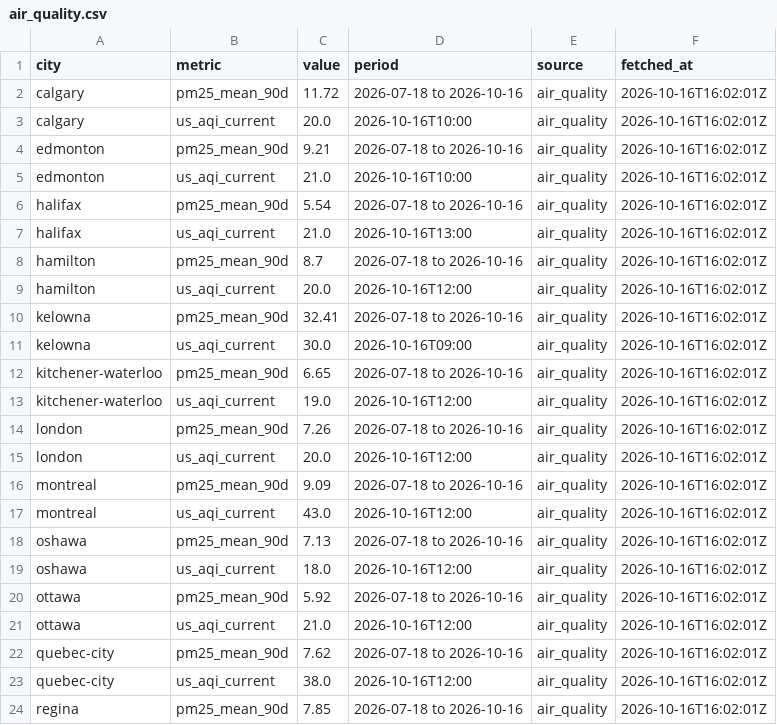
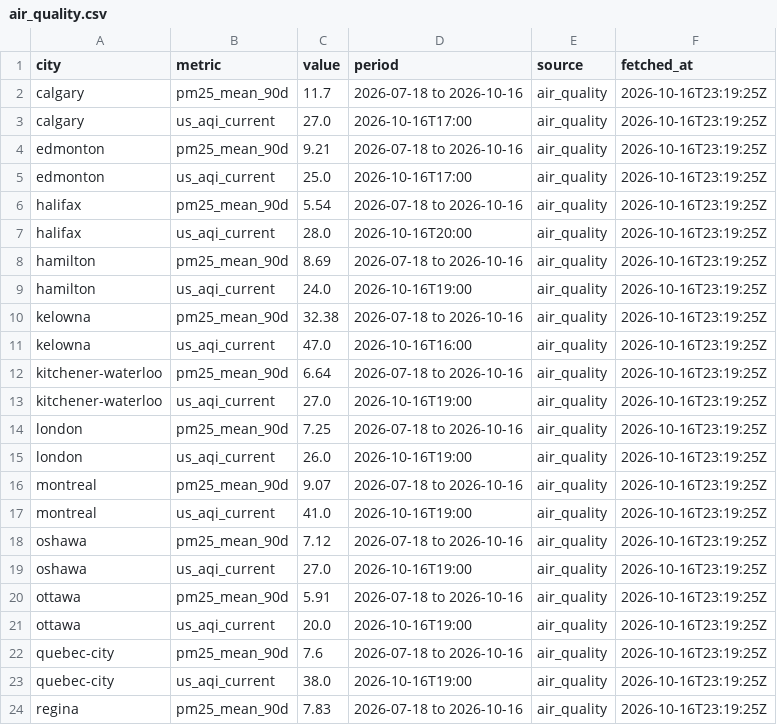
Before and after one commit to imran-ahmed377/city_rank_ai, a CSV file: data/metrics/air_quality.csv, drawn as a sheet; only a part is shown; the diff covers the shown part only.

```diff
--- a/data/metrics/air_quality.csv
+++ b/data/metrics/air_quality.csv
@@ -1,24 +1,24 @@
 city,metric,value,period,source,fetched_at
-calgary,pm25_mean_90d,11.72,2026-07-18 to 2026-10-16,air_quality,2026-10-16T16:02:01Z
-calgary,us_aqi_current,20.0,2026-10-16T10:00,air_quality,2026-10-16T16:02:01Z
-edmonton,pm25_mean_90d,9.21,2026-07-18 to 2026-10-16,air_quality,2026-10-16T16:02:01Z
-edmonton,us_aqi_current,21.0,2026-10-16T10:00,air_quality,2026-10-16T16:02:01Z
-halifax,pm25_mean_90d,5.54,2026-07-18 to 2026-10-16,air_quality,2026-10-16T16:02:01Z
-halifax,us_aqi_current,21.0,2026-10-16T13:00,air_quality,2026-10-16T16:02:01Z
-hamilton,pm25_mean_90d,8.7,2026-07-18 to 2026-10-16,air_quality,2026-10-16T16:02:01Z
-hamilton,us_aqi_current,20.0,2026-10-16T12:00,air_quality,2026-10-16T16:02:01Z
-kelowna,pm25_mean_90d,32.41,2026-07-18 to 2026-10-16,air_quality,2026-10-16T16:02:01Z
-kelowna,us_aqi_current,30.0,2026-10-16T09:00,air_quality,2026-10-16T16:02:01Z
-kitchener-waterloo,pm25_mean_90d,6.65,2026-07-18 to 2026-10-16,air_quality,2026-10-16T16:02:01Z
-kitchener-waterloo,us_aqi_current,19.0,2026-10-16T12:00,air_quality,2026-10-16T16:02:01Z
-london,pm25_mean_90d,7.26,2026-07-18 to 2026-10-16,air_quality,2026-10-16T16:02:01Z
-london,us_aqi_current,20.0,2026-10-16T12:00,air_quality,2026-10-16T16:02:01Z
-montreal,pm25_mean_90d,9.09,2026-07-18 to 2026-10-16,air_quality,2026-10-16T16:02:01Z
-montreal,us_aqi_current,43.0,2026-10-16T12:00,air_quality,2026-10-16T16:02:01Z
-oshawa,pm25_mean_90d,7.13,2026-07-18 to 2026-10-16,air_quality,2026-10-16T16:02:01Z
-oshawa,us_aqi_current,18.0,2026-10-16T12:00,air_quality,2026-10-16T16:02:01Z
-ottawa,pm25_mean_90d,5.92,2026-07-18 to 2026-10-16,air_quality,2026-10-16T16:02:01Z
-ottawa,us_aqi_current,21.0,2026-10-16T12:00,air_quality,2026-10-16T16:02:01Z
-quebec-city,pm25_mean_90d,7.62,2026-07-18 to 2026-10-16,air_quality,2026-10-16T16:02:01Z
-quebec-city,us_aqi_current,38.0,2026-10-16T12:00,air_quality,2026-10-16T16:02:01Z
-regina,pm25_mean_90d,7.85,2026-07-18 to 2026-10-16,air_quality,2026-10-16T16:02:01Z
+calgary,pm25_mean_90d,11.7,2026-07-18 to 2026-10-16,air_quality,2026-10-16T23:19:25Z
+calgary,us_aqi_current,27.0,2026-10-16T17:00,air_quality,2026-10-16T23:19:25Z
+edmonton,pm25_mean_90d,9.21,2026-07-18 to 2026-10-16,air_quality,2026-10-16T23:19:25Z
+edmonton,us_aqi_current,25.0,2026-10-16T17:00,air_quality,2026-10-16T23:19:25Z
+halifax,pm25_mean_90d,5.54,2026-07-18 to 2026-10-16,air_quality,2026-10-16T23:19:25Z
+halifax,us_aqi_current,28.0,2026-10-16T20:00,air_quality,2026-10-16T23:19:25Z
+hamilton,pm25_mean_90d,8.69,2026-07-18 to 2026-10-16,air_quality,2026-10-16T23:19:25Z
+hamilton,us_aqi_current,24.0,2026-10-16T19:00,air_quality,2026-10-16T23:19:25Z
+kelowna,pm25_mean_90d,32.38,2026-07-18 to 2026-10-16,air_quality,2026-10-16T23:19:25Z
+kelowna,us_aqi_current,47.0,2026-10-16T16:00,air_quality,2026-10-16T23:19:25Z
+kitchener-waterloo,pm25_mean_90d,6.64,2026-07-18 to 2026-10-16,air_quality,2026-10-16T23:19:25Z
+kitchener-waterloo,us_aqi_current,27.0,2026-10-16T19:00,air_quality,2026-10-16T23:19:25Z
+london,pm25_mean_90d,7.25,2026-07-18 to 2026-10-16,air_quality,2026-10-16T23:19:25Z
+london,us_aqi_current,26.0,2026-10-16T19:00,air_quality,2026-10-16T23:19:25Z
+montreal,pm25_mean_90d,9.07,2026-07-18 to 2026-10-16,air_quality,2026-10-16T23:19:25Z
+montreal,us_aqi_current,41.0,2026-10-16T19:00,air_quality,2026-10-16T23:19:25Z
+oshawa,pm25_mean_90d,7.12,2026-07-18 to 2026-10-16,air_quality,2026-10-16T23:19:25Z
+oshawa,us_aqi_current,27.0,2026-10-16T19:00,air_quality,2026-10-16T23:19:25Z
+ottawa,pm25_mean_90d,5.91,2026-07-18 to 2026-10-16,air_quality,2026-10-16T23:19:25Z
+ottawa,us_aqi_current,20.0,2026-10-16T19:00,air_quality,2026-10-16T23:19:25Z
+quebec-city,pm25_mean_90d,7.6,2026-07-18 to 2026-10-16,air_quality,2026-10-16T23:19:25Z
+quebec-city,us_aqi_current,38.0,2026-10-16T19:00,air_quality,2026-10-16T23:19:25Z
+regina,pm25_mean_90d,7.83,2026-07-18 to 2026-10-16,air_quality,2026-10-16T23:19:25Z
```
Also changed, not shown: 42 edited cells elsewhere in this file, data/history/rankings.csv, data/history/weather_observations.csv, 24 other files.
